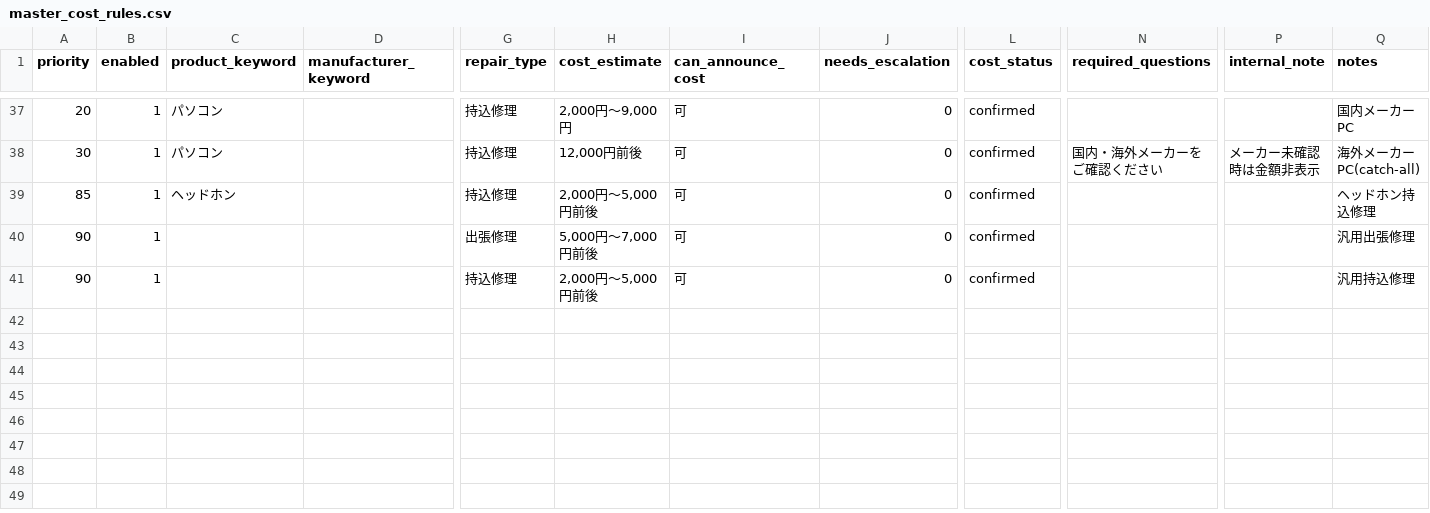
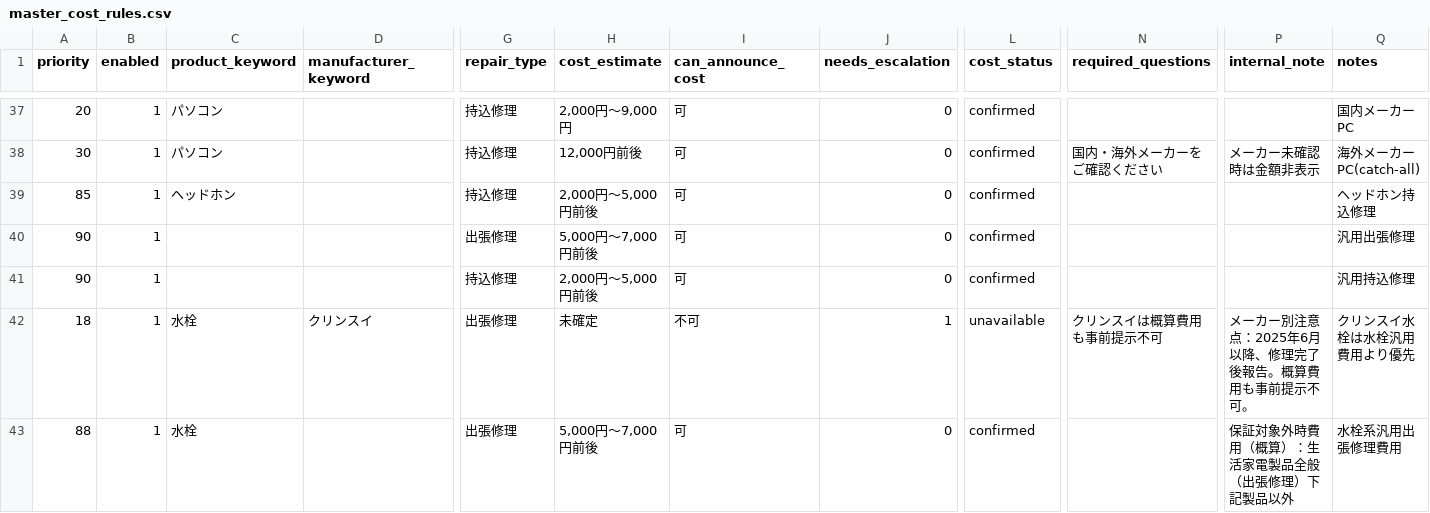
Before and after one commit to shigeki2026-tech/WRT-helpr, a CSV file: data/master_cost_rules.csv, drawn as a sheet; only a part is shown, gaps mark what is left out; rows hold the shown columns only; the diff names each change by its address in the sheet, - before the commit and + after, or states it on an @@ line.

Commit message:
Implement water fixture routing rules

```diff
--- a/data/master_cost_rules.csv
+++ b/data/master_cost_rules.csv
+row 42: 18 | 1 | 水栓 | クリンスイ | 出張修理 | 未確定 | 不可 | 1 | unavailable | クリンスイは概算費用も事前提示不可 | メーカー別注意点：2025年6月以降、修理完了後報告。概算費用も事前提示不可。 | クリンスイ水栓は水栓汎用費用より優先
+row 43: 88 | 1 | 水栓 |  | 出張修理 | 5,000円～7,000円前後 | 可 | 0 | confirmed |  | 保証対象外時費用（概算）：生活家電製品全般（出張修理）下記製品以外 | 水栓系汎用出張修理費用
```
Also changed, not shown: data/master_repair_type_rules.csv, data/master_vendor_rules.csv, 2 other files.
